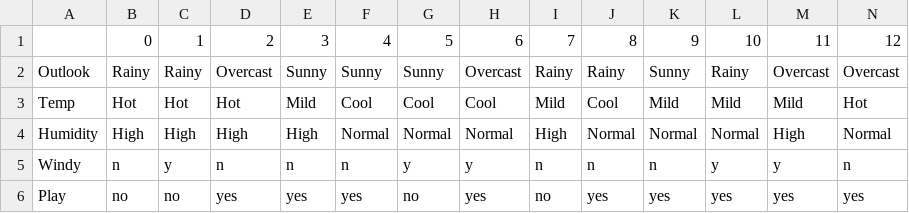
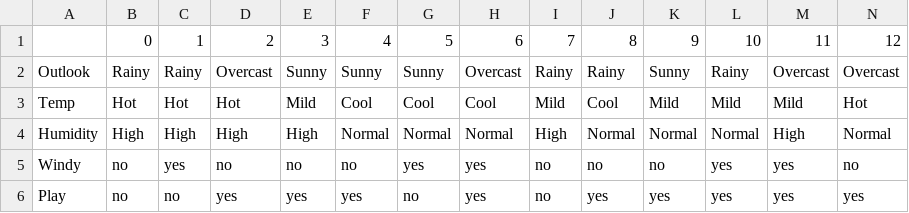
Before and after one commit to Rahat-Khan-Pathan/naive-bayes-machine-learning-algorithm-implementation, a CSV file: data.csv, drawn as a sheet; only a part is shown; the diff covers the shown part only; the diff names each change by its address in the sheet, - before the commit and + after, or states it on an @@ line.

```diff
--- a/data.csv
+++ b/data.csv
-B5: n
+B5: no
-C5: y
+C5: yes
-D5: n
+D5: no
-E5: n
+E5: no
-F5: n
+F5: no
-G5: y
+G5: yes
-H5: y
+H5: yes
-I5: n
+I5: no
-J5: n
+J5: no
-K5: n
+K5: no
-L5: y
+L5: yes
-M5: y
+M5: yes
-N5: n
+N5: no
```
Also changed, not shown: 1 edited cell elsewhere in this file, 2 other files.
